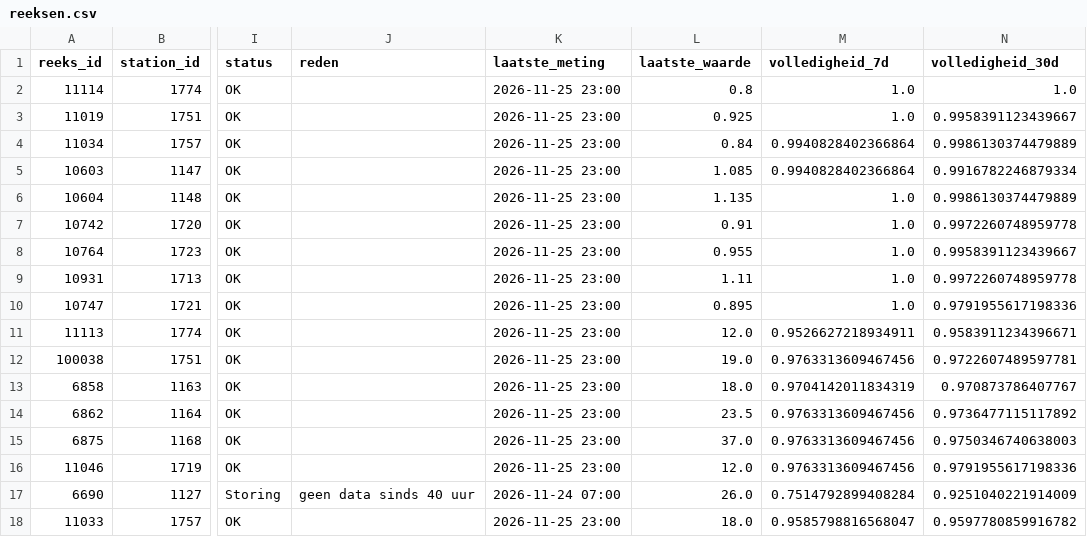
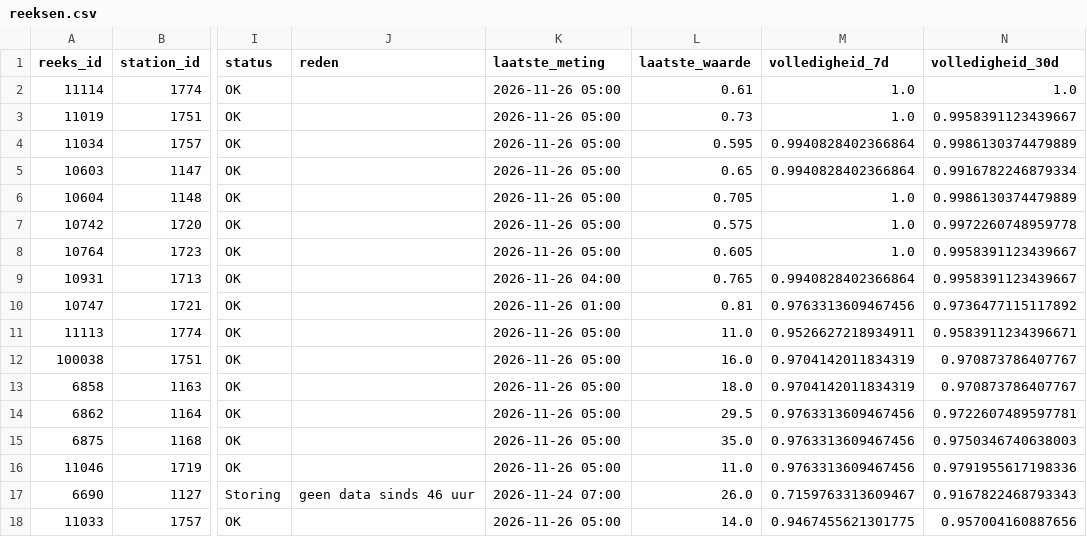
Before and after one commit to BadaninaAnna/luchtkwaliteit-antwerpen, a CSV file: data/powerbi/reeksen.csv, drawn as a sheet; only a part is shown, gaps mark what is left out; the diff covers the shown part only; the diff names each change by its address in the sheet, - before the commit and + after, or states it on an @@ line.

```diff
--- a/data/powerbi/reeksen.csv
+++ b/data/powerbi/reeksen.csv
-K2:K8 (laatste_meting): 2026-11-25 23:00
+K2:K8 (laatste_meting): 2026-11-26 05:00
-L2 (laatste_waarde): 0.8
+L2 (laatste_waarde): 0.61
-L3 (laatste_waarde): 0.925
+L3 (laatste_waarde): 0.73
-L4 (laatste_waarde): 0.84
+L4 (laatste_waarde): 0.595
-L5 (laatste_waarde): 1.085
+L5 (laatste_waarde): 0.65
-L6 (laatste_waarde): 1.135
+L6 (laatste_waarde): 0.705
-L7 (laatste_waarde): 0.91
+L7 (laatste_waarde): 0.575
-L8 (laatste_waarde): 0.955
+L8 (laatste_waarde): 0.605
-K9 (laatste_meting): 2026-11-25 23:00
+K9 (laatste_meting): 2026-11-26 04:00
-L9 (laatste_waarde): 1.11
+L9 (laatste_waarde): 0.765
-M9 (volledigheid_7d): 1.0
+M9 (volledigheid_7d): 0.9940828402366864
-N9 (volledigheid_30d): 0.9972260748959778
+N9 (volledigheid_30d): 0.9958391123439667
-K10 (laatste_meting): 2026-11-25 23:00
+K10 (laatste_meting): 2026-11-26 01:00
-L10 (laatste_waarde): 0.895
+L10 (laatste_waarde): 0.81
-M10 (volledigheid_7d): 1.0
+M10 (volledigheid_7d): 0.9763313609467456
-N10 (volledigheid_30d): 0.9791955617198336
+N10 (volledigheid_30d): 0.9736477115117892
-K11:K16 (laatste_meting): 2026-11-25 23:00
+K11:K16 (laatste_meting): 2026-11-26 05:00
-L11 (laatste_waarde): 12.0
+L11 (laatste_waarde): 11.0
-L12 (laatste_waarde): 19.0
+L12 (laatste_waarde): 16.0
-M12 (volledigheid_7d): 0.9763313609467456
+M12 (volledigheid_7d): 0.9704142011834319
-N12 (volledigheid_30d): 0.9722607489597781
+N12 (volledigheid_30d): 0.970873786407767
-L14 (laatste_waarde): 23.5
+L14 (laatste_waarde): 29.5
-N14 (volledigheid_30d): 0.9736477115117892
+N14 (volledigheid_30d): 0.9722607489597781
-L15 (laatste_waarde): 37.0
+L15 (laatste_waarde): 35.0
-L16 (laatste_waarde): 12.0
+L16 (laatste_waarde): 11.0
-J17 (reden): geen data sinds 40 uur
+J17 (reden): geen data sinds 46 uur
-M17 (volledigheid_7d): 0.7514792899408284
+M17 (volledigheid_7d): 0.7159763313609467
-N17 (volledigheid_30d): 0.9251040221914009
+N17 (volledigheid_30d): 0.9167822468793343
-K18 (laatste_meting): 2026-11-25 23:00
+K18 (laatste_meting): 2026-11-26 05:00
-L18 (laatste_waarde): 18.0
+L18 (laatste_waarde): 14.0
-M18 (volledigheid_7d): 0.9585798816568047
+M18 (volledigheid_7d): 0.9467455621301775
-N18 (volledigheid_30d): 0.9597780859916782
+N18 (volledigheid_30d): 0.957004160887656
```
Also changed, not shown: 157 edited cells elsewhere in this file, 3 other files.
